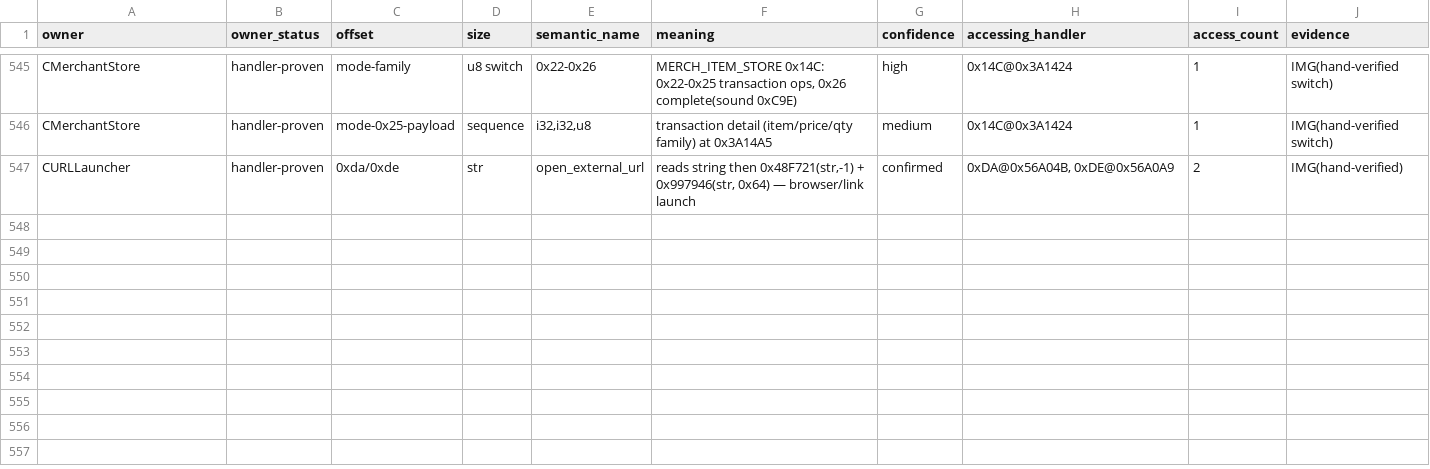
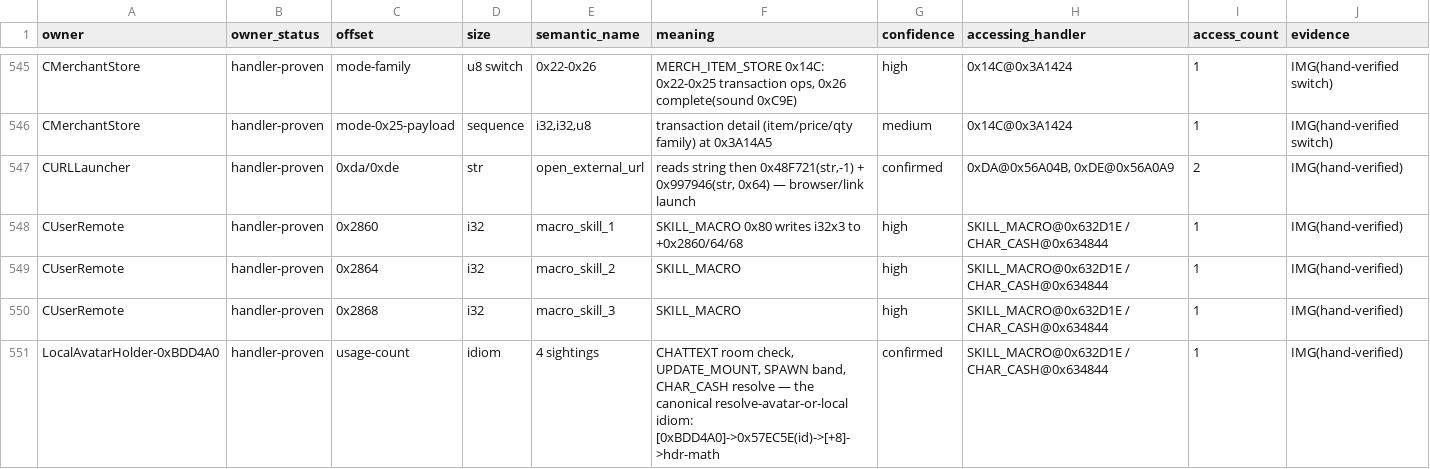
Before and after one commit to lithdoo/adventure-island, a CSV file: result/task050-field-facts.csv, drawn as a sheet; only a part is shown, gaps mark what is left out.

Commit message:
Task 050 checkpoint cash shop family macro skills avatar idiom 4th sighting

```diff
--- a/result/task050-field-facts.csv
+++ b/result/task050-field-facts.csv
@@ -547 +547,5 @@ CMerchantStore,handler-proven,mode-0x25-payload,sequence,"i32,i32,u8",transactio
 CURLLauncher,handler-proven,0xda/0xde,str,open_external_url,"reads string then 0x48F721(str,-1) + 0x997946(str, 0x64) — browser/link launch",confirmed,"0xDA@0x56A04B, 0xDE@0x56A0A9",2,IMG(hand-verified)
+CUserRemote,handler-proven,0x2860,i32,macro_skill_1,SKILL_MACRO 0x80 writes i32x3 to +0x2860/64/68,high,SKILL_MACRO@0x632D1E / CHAR_CASH@0x634844,1,IMG(hand-verified)
+CUserRemote,handler-proven,0x2864,i32,macro_skill_2,SKILL_MACRO,high,SKILL_MACRO@0x632D1E / CHAR_CASH@0x634844,1,IMG(hand-verified)
+CUserRemote,handler-proven,0x2868,i32,macro_skill_3,SKILL_MACRO,high,SKILL_MACRO@0x632D1E / CHAR_CASH@0x634844,1,IMG(hand-verified)
+LocalAvatarHolder-0xBDD4A0,handler-proven,usage-count,idiom,4 sightings,"CHATTEXT room check, UPDATE_MOUNT, SPAWN band, CHAR_CASH resolve — the canonical resolve-avatar-or-local idiom: [0xBDD4A0]->0x57EC5E(id)->[+8]->hdr-math",confirmed,SKILL_MACRO@0x632D1E / CHAR_CASH@0x634844,1,IMG(hand-verified)
```
